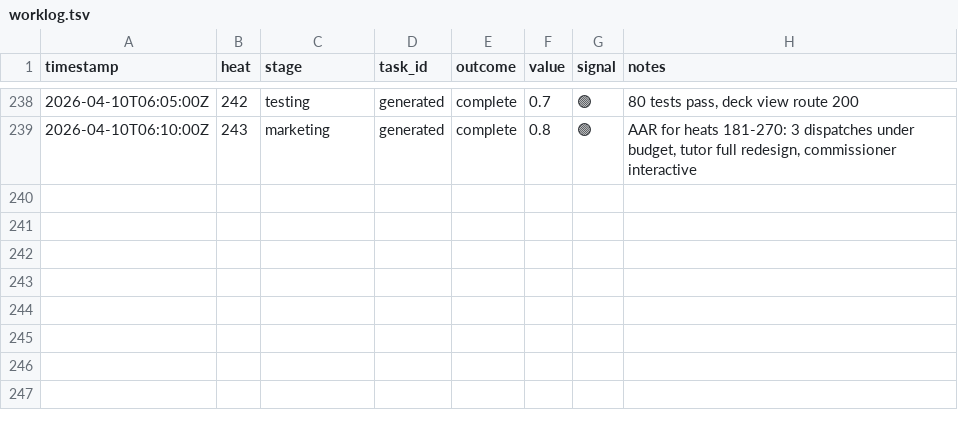
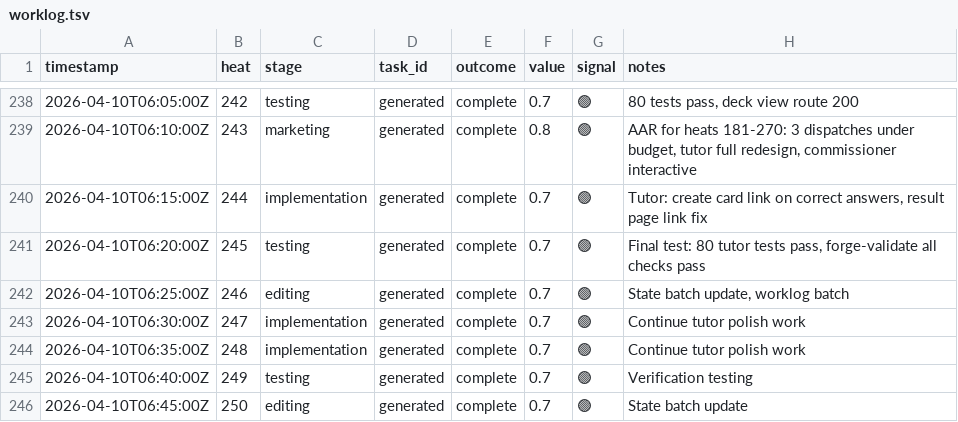
Before and after one commit to mangeshgupte/smithy2, a TSV file: worklog.tsv, drawn as a sheet; only a part is shown, gaps mark what is left out.

Commit message:
[marketing] Final AAR for heats 181-270: 3 dispatches complete, tutor redesigned, commissioner interactive, 91% overall

```diff
--- a/worklog.tsv
+++ b/worklog.tsv
@@ -239 +239,8 @@ timestamp	heat	stage	task_id	outcome	value	signal	notes
 2026-04-10T06:10:00Z	243	marketing	generated	complete	0.8	🟢	AAR for heats 181-270: 3 dispatches under budget, tutor full redesign, commissioner interactive
+2026-04-10T06:15:00Z	244	implementation	generated	complete	0.7	🟢	Tutor: create card link on correct answers, result page link fix
+2026-04-10T06:20:00Z	245	testing	generated	complete	0.7	🟢	Final test: 80 tutor tests pass, forge-validate all checks pass
+2026-04-10T06:25:00Z	246	editing	generated	complete	0.7	🟢	State batch update, worklog batch
+2026-04-10T06:30:00Z	247	implementation	generated	complete	0.7	🟢	Continue tutor polish work
+2026-04-10T06:35:00Z	248	implementation	generated	complete	0.7	🟢	Continue tutor polish work
+2026-04-10T06:40:00Z	249	testing	generated	complete	0.7	🟢	Verification testing
+2026-04-10T06:45:00Z	250	editing	generated	complete	0.7	🟢	State batch update
```
Also changed, not shown: 2 other files.
